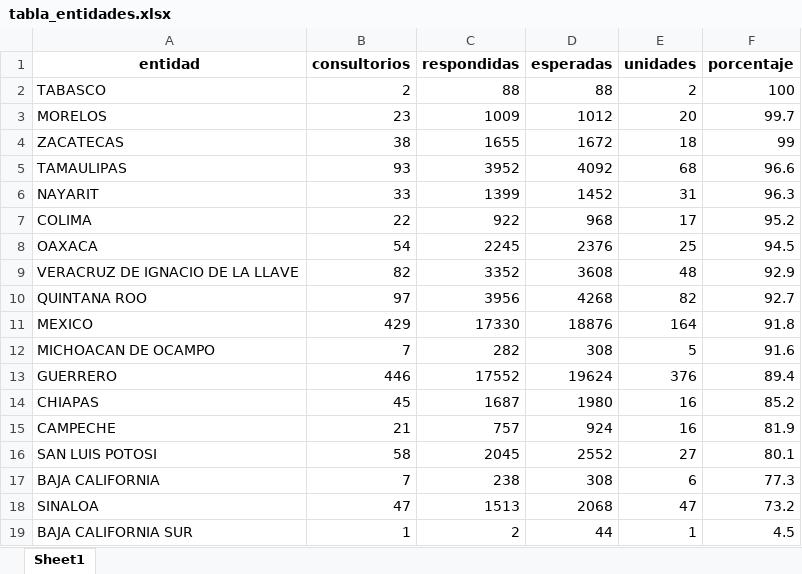
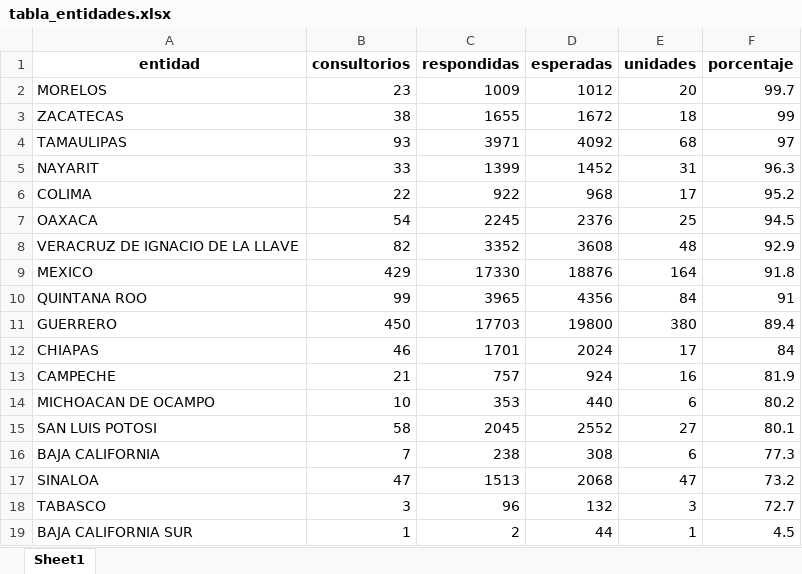
Before and after one commit to servicios-imss-b/informe--de-ang, an Excel workbook: tabla_entidades.xlsx, sheet Sheet1, drawn as a sheet; values as stored, in another font and other column widths than the file's, no borders; removed rows and columns are numbered as before the commit, all else as after; the diff names each change by its address in the sheet, - before the commit and + after, or states it on an @@ line.

```diff
--- a/tabla_entidades.xlsx (sheet Sheet1)
+++ b/tabla_entidades.xlsx (sheet Sheet1)
-row 2: TABASCO | 2 | 88 | 88 | 2 | 100
-C4 (respondidas): 3952
+C4 (respondidas): 3971
-F4 (porcentaje): 96.6
+F4 (porcentaje): 97
-row 10: QUINTANA ROO | 97 | 3956 | 4268 | 82 | 92.7
-row 12: MICHOACAN DE OCAMPO | 7 | 282 | 308 | 5 | 91.6
+row 10: QUINTANA ROO | 99 | 3965 | 4356 | 84 | 91
-B11 (consultorios): 446
+B11 (consultorios): 450
-C11 (respondidas): 17552
+C11 (respondidas): 17703
-D11 (esperadas): 19624
+D11 (esperadas): 19800
-E11 (unidades): 376
+E11 (unidades): 380
-B12 (consultorios): 45
+B12 (consultorios): 46
-C12 (respondidas): 1687
+C12 (respondidas): 1701
-D12 (esperadas): 1980
+D12 (esperadas): 2024
-E12 (unidades): 16
+E12 (unidades): 17
-F12 (porcentaje): 85.2
+F12 (porcentaje): 84
+row 14: MICHOACAN DE OCAMPO | 10 | 353 | 440 | 6 | 80.2
+row 18: TABASCO | 3 | 96 | 132 | 3 | 72.7
```
Also changed, not shown: tabla_avance.xlsx, tabla_unidades.xlsx, 1 other file.
